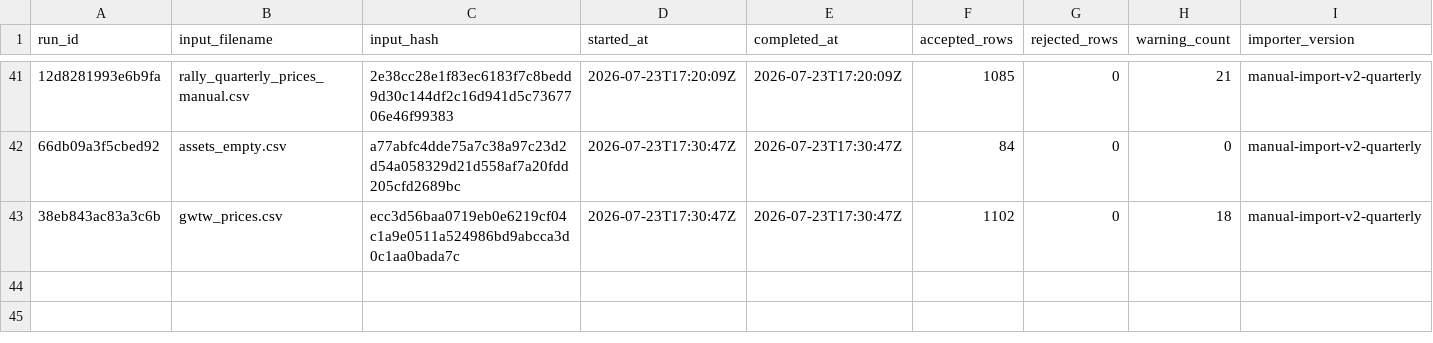
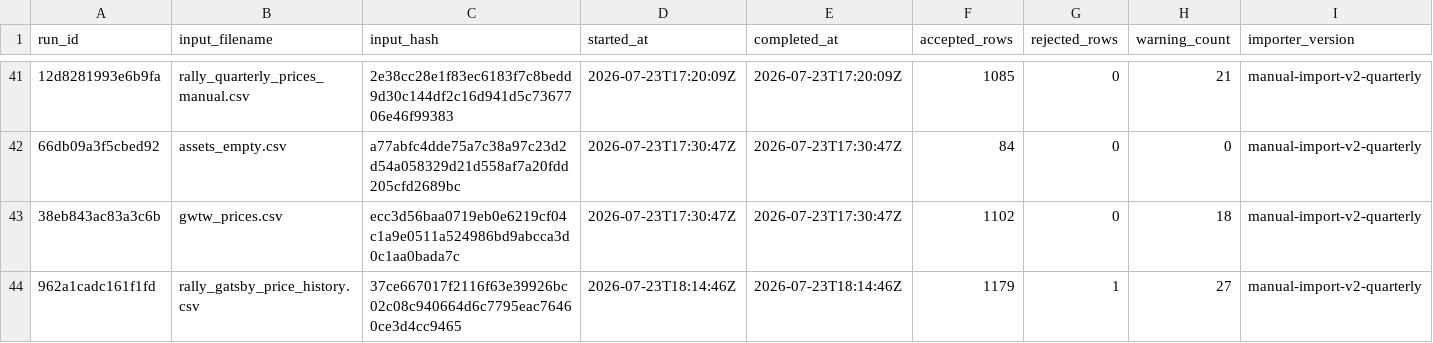
Before and after one commit to Marshdoggo/rally-terminal, a CSV file: data/normalized/import_runs.csv, drawn as a sheet; only a part is shown, gaps mark what is left out; rows hold the shown columns only; the diff names each change by its address in the sheet, - before the commit and + after, or states it on an @@ line.

```diff
--- a/data/normalized/import_runs.csv
+++ b/data/normalized/import_runs.csv
+row 44: 962a1cadc161f1fd | rally_gatsby_price_history.csv | 37ce667017f2116f63e39926bc02c08c940664d6c7795eac76460ce3d4cc9465 | 2026-07-23T18:14:46Z | 2026-07-23T18:14:46Z | 1179 | 1 | 27 | manual-import-v2-quarterly
```
Also changed, not shown: data/processed/exchange_reconciliation_report.csv, data/processed/liquidity_metrics.csv, 16 other files.
